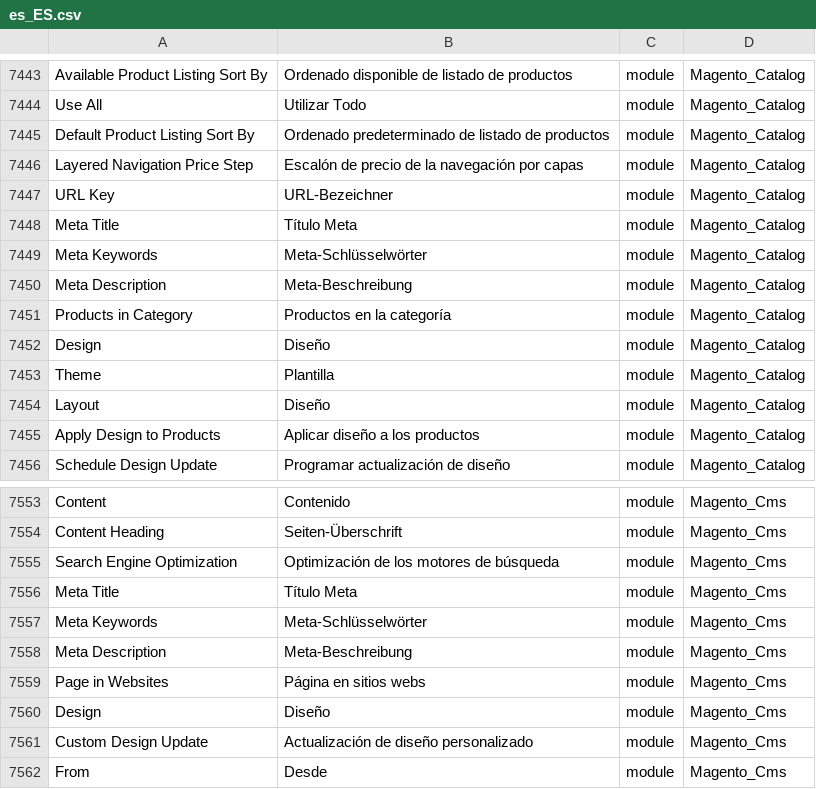
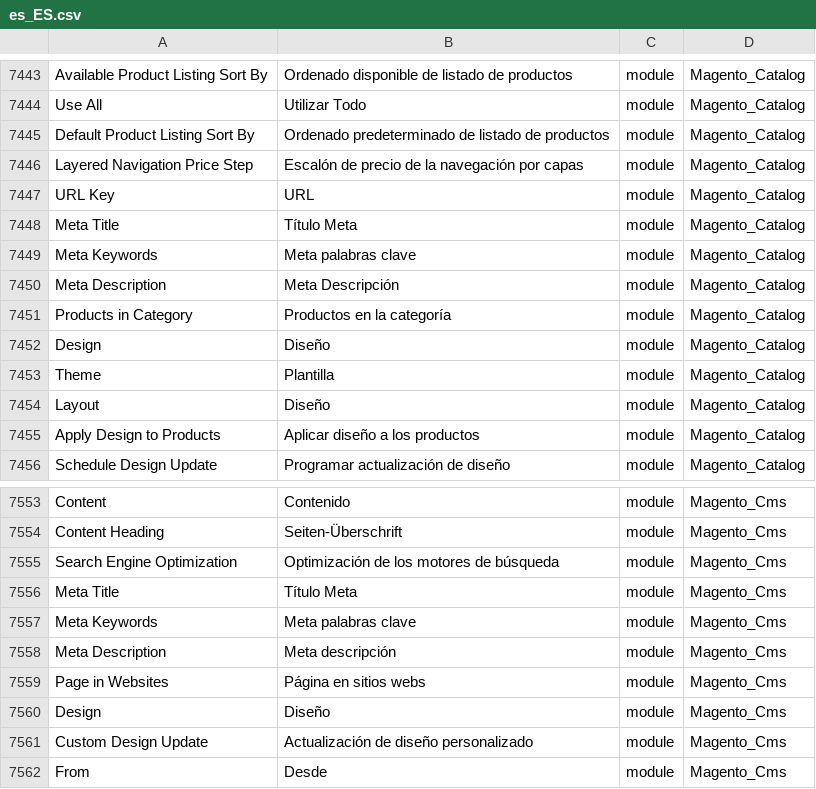
Before and after one commit to Magento2Translations/language_es_es, a CSV file: es_ES.csv, drawn as a sheet; only a part is shown, gaps mark what is left out; the diff names each change by its address in the sheet, - before the commit and + after, or states it on an @@ line.

Commit message:
Fix some wrong translations (Meta labels)

```diff
--- a/es_ES.csv
+++ b/es_ES.csv
-B7447: URL-Bezeichner
+B7447: URL
-B7449: Meta-Schlüsselwörter
+B7449: Meta palabras clave
-B7450: Meta-Beschreibung
+B7450: Meta Descripción
-B7557: Meta-Schlüsselwörter
+B7557: Meta palabras clave
-B7558: Meta-Beschreibung
+B7558: Meta descripción
```
